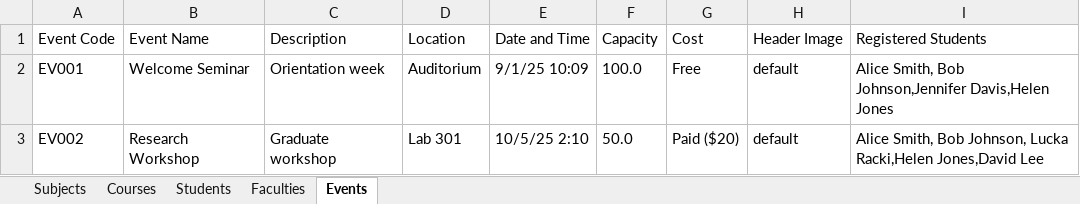
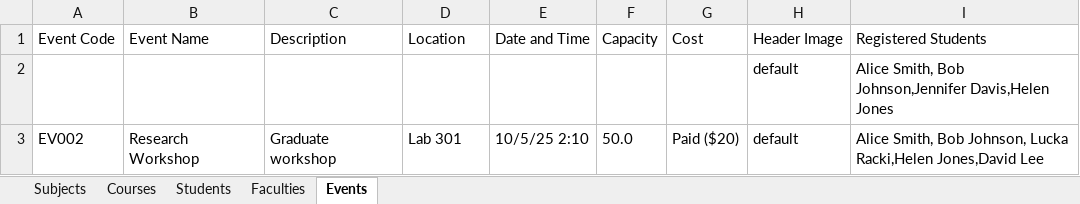
Before and after one commit to BananaPhoneCode/1420-Project, an Excel workbook: src/UMS_Data.xlsx, sheet Events, drawn as a sheet; values as stored, in another font and other column widths than the file's, no borders; removed rows and columns are numbered as before the commit, all else as after; the diff names each change by its address in the sheet, - before the commit and + after, or states it on an @@ line.

Commit message:
Events page commit

```diff
--- a/src/UMS_Data.xlsx (sheet Events)
+++ b/src/UMS_Data.xlsx (sheet Events)
-row 2: EV001 | Welcome Seminar | Orientation week | Auditorium | 9/1/25 10:09 | 100.0 | Free | default | Alice Smith, Bob Johnson,Jennifer Davis,Helen Jones
+row 2:  |  |  |  |  |  |  | default | Alice Smith, Bob Johnson,Jennifer Davis,Helen Jones
```
Also changed, not shown: 10 other files.
